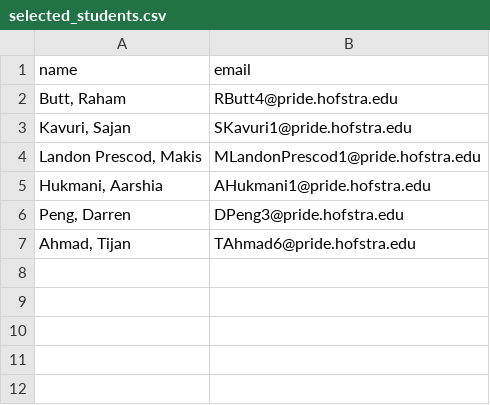
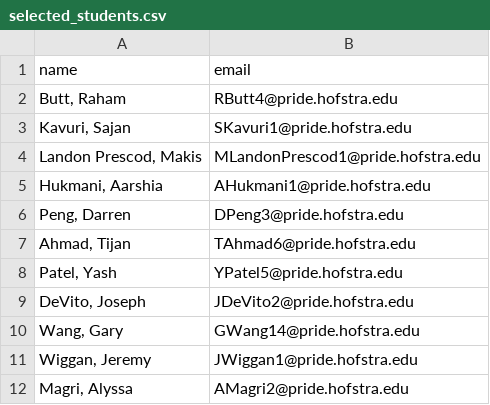
Before and after one commit to HofstraDoboli/CSC158_S26, a CSV file: selected_students.csv, drawn as a sheet.

```diff
--- a/selected_students.csv
+++ b/selected_students.csv
@@ -7 +7,6 @@ name,email
 "Ahmad, Tijan", TAhmad6@pride.hofstra.edu
+"Patel, Yash", YPatel5@pride.hofstra.edu
+"DeVito, Joseph", JDeVito2@pride.hofstra.edu
+"Wang, Gary", GWang14@pride.hofstra.edu
+"Wiggan, Jeremy", JWiggan1@pride.hofstra.edu
+"Magri, Alyssa", AMagri2@pride.hofstra.edu
```
Also changed, not shown: 2 other files.
